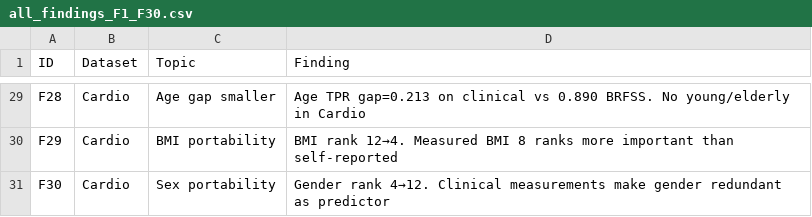
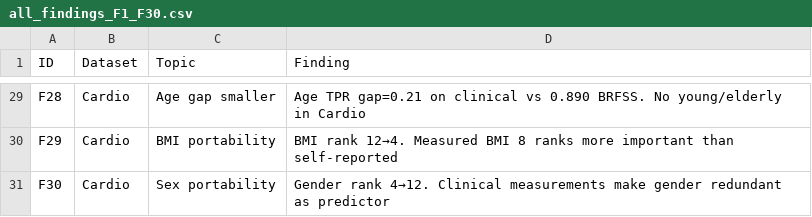
Before and after one commit to anasbiswas1/exheart-research, a CSV file: results/cross_dataset/tables/all_findings_F1_F30.csv, drawn as a sheet; only a part is shown, gaps mark what is left out; the diff covers the shown part only; the diff names each change by its address in the sheet, - before the commit and + after, or states it on an @@ line.

```diff
--- a/results/cross_dataset/tables/all_findings_F1_F30.csv
+++ b/results/cross_dataset/tables/all_findings_F1_F30.csv
-D29 (Finding): Age TPR gap=0.213 on clinical…
+D29 (Finding): Age TPR gap=0.21 on clinical…
```
Also changed, not shown: 18 edited cells elsewhere in this file, results/cross_dataset/tables/fairness_summary.csv, results/cross_dataset/tables/master_performance.csv, 9 other files.
